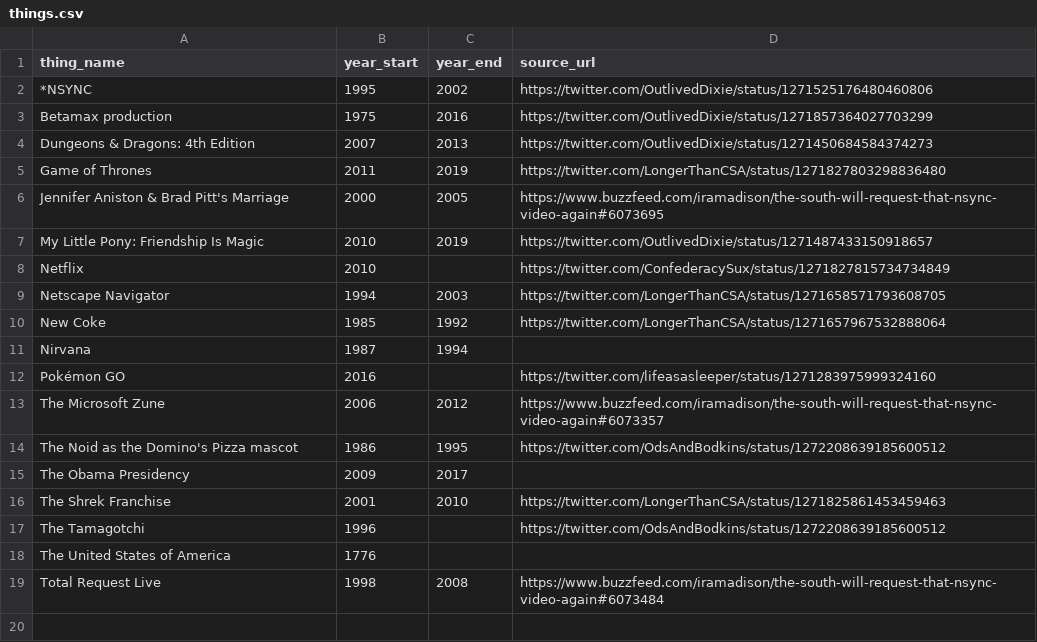
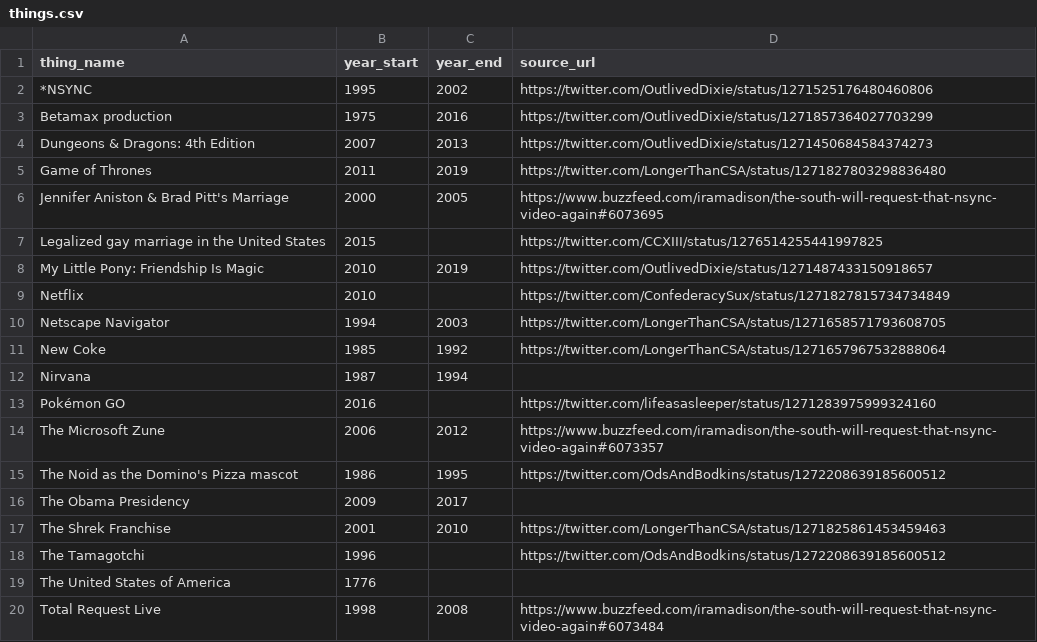
Before and after one commit to longerthantheconfederacy/longerthantheconfederacy.github.io, a CSV file: things.csv, drawn as a sheet; the diff names each change by its address in the sheet, - before the commit and + after, or states it on an @@ line.

Commit message:
gay marriage

```diff
--- a/things.csv
+++ b/things.csv
+row 7: Legalized gay marriage in the United States | 2015 |  | https://twitter.com/CCXIII/status/1276514255441997825
```
